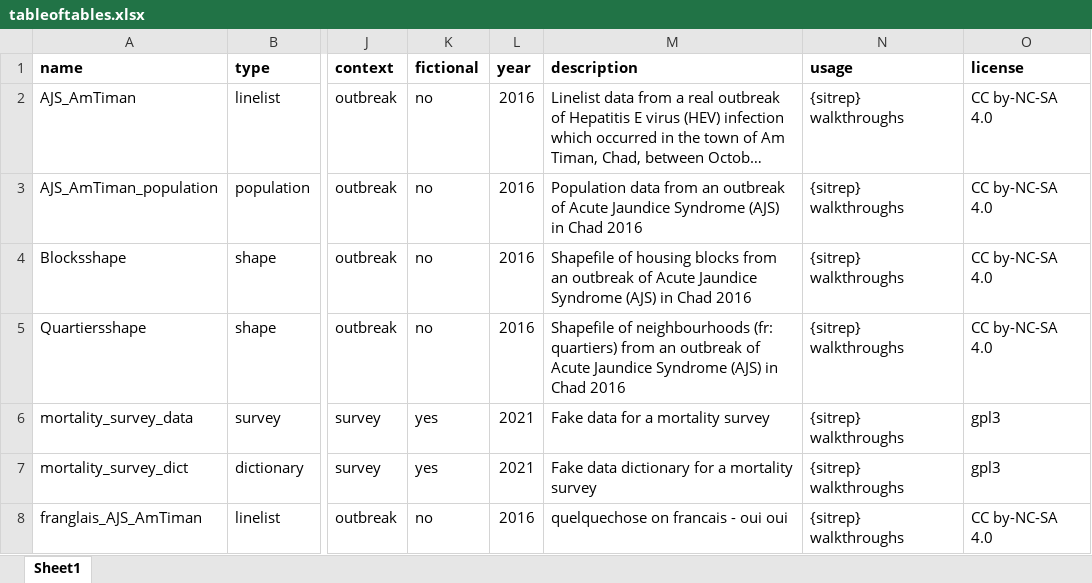
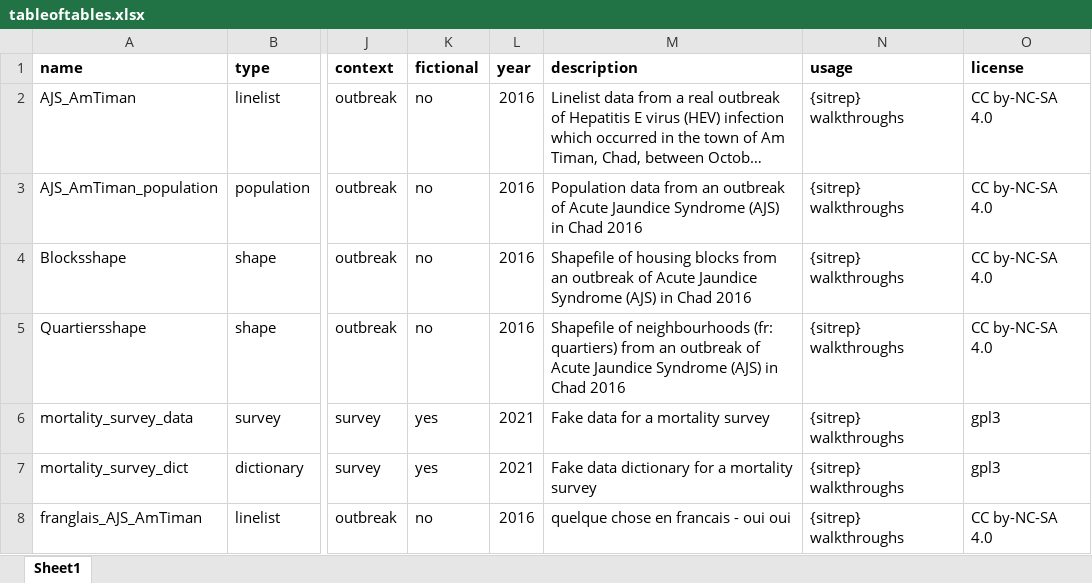
Before and after one commit to appliedepi/appliedepidata, an Excel workbook: inst/extdata/tableoftables.xlsx, sheet Sheet1, drawn as a sheet; only a part is shown, gaps mark what is left out; long unchanged cells end in …; values as stored, in another font and other column widths than the file's, no borders; conditional formats not drawn; the diff names each change by its address in the sheet, - before the commit and + after, or states it on an @@ line.

```diff
--- a/inst/extdata/tableoftables.xlsx (sheet Sheet1)
+++ b/inst/extdata/tableoftables.xlsx (sheet Sheet1)
-M8 (description): quelquechose on francais - oui oui
+M8 (description): quelque chose en francais - oui oui
```
Also changed, not shown: 11 other files.
